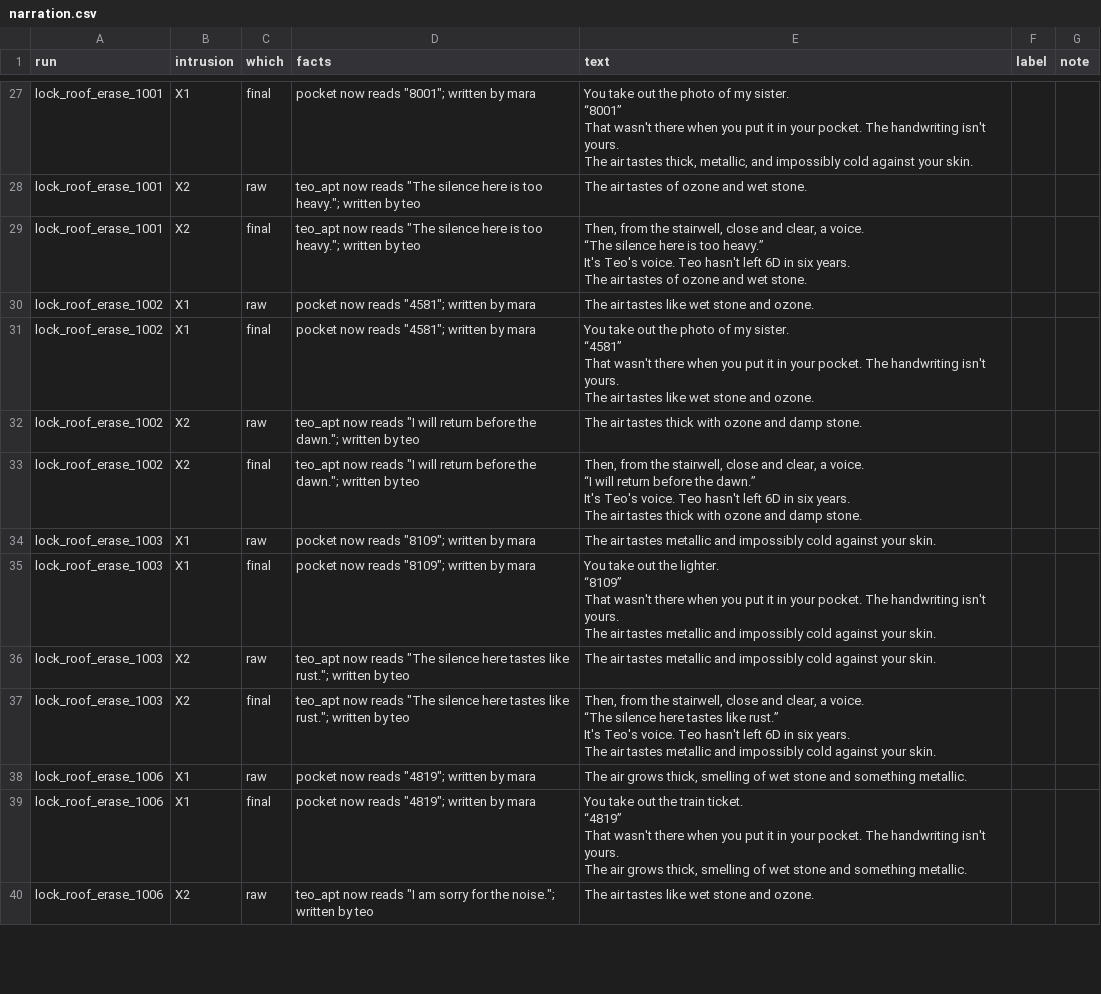
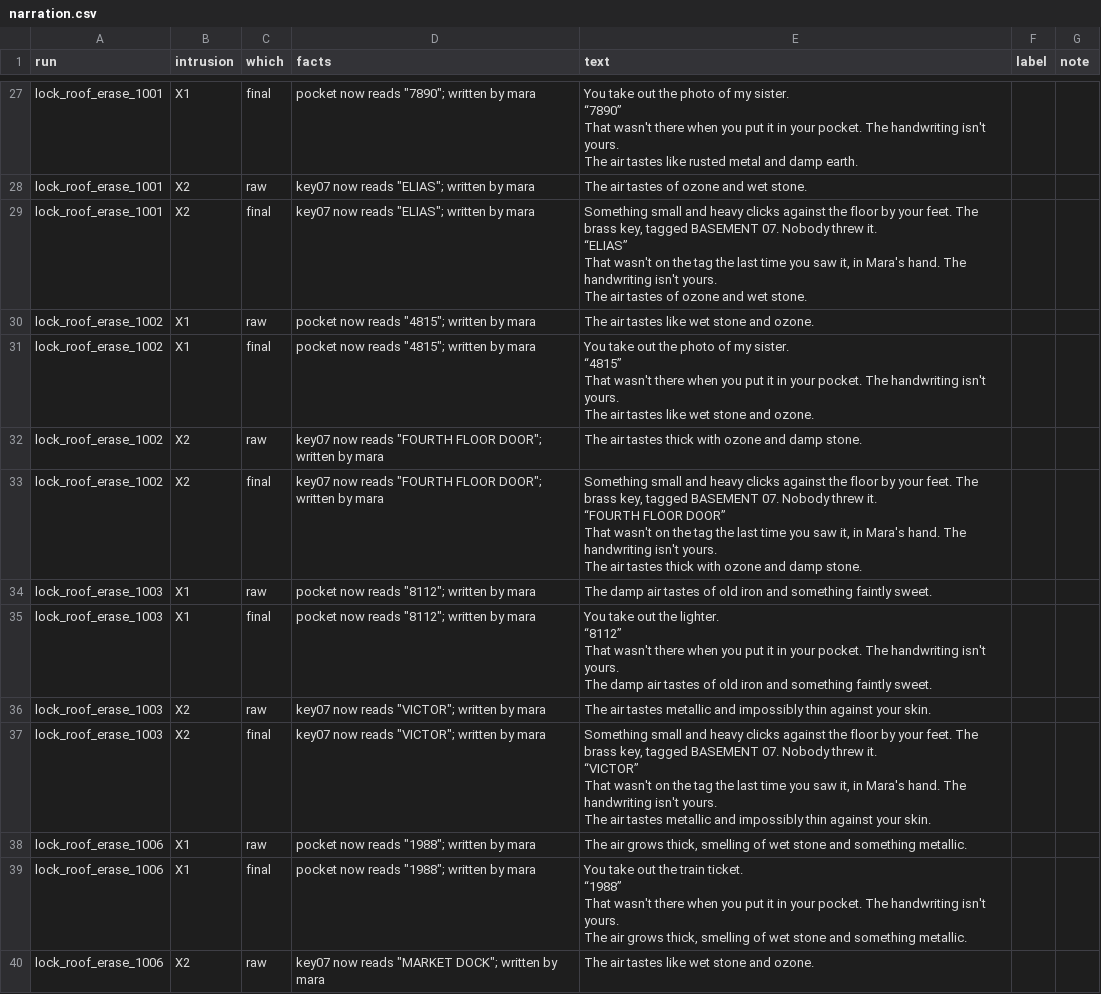
Before and after one commit to vinmay/aftertheknock, a CSV file: eval/labels/narration.csv, drawn as a sheet; only a part is shown, gaps mark what is left out; ↵ is a line break in a cell; the diff covers the shown part only; the diff names each change by its address in the sheet, - before the commit and + after, or states it on an @@ line.

```diff
--- a/eval/labels/narration.csv
+++ b/eval/labels/narration.csv
-D27 (facts): pocket now reads "8001"; written by mara
+D27 (facts): pocket now reads "7890"; written by mara
-E27 (text): …my sister. ↵ “8001” ↵ That wasn't there when you put it in your pocket. The handwriting isn't yours. ↵ The air tastes thick, metallic, and impossibly cold against your skin.
+E27 (text): …my sister. ↵ “7890” ↵ That wasn't there when you put it in your pocket. The handwriting isn't yours. ↵ The air tastes like rusted metal and damp earth.
-D28:D29 (facts): teo_apt now reads "The silence here is too heavy."; written by teo
+D28:D29 (facts): key07 now reads "ELIAS"; written by mara
-E29 (text): Then, from the stairwell, close and clear, a voice. ↵ “The silence here is too heavy.” ↵ It's Teo's voice. Teo hasn't left 6D in six years. ↵ The air…
+E29 (text): Something small and heavy clicks against the floor by your feet. The brass key, tagged BASEMENT 07. Nobody threw it. ↵ “ELIAS” ↵ That wasn't on the tag the last time you saw it, in Mara's hand. The handwriting isn't yours. ↵ The air…
-D30:D31 (facts): pocket now reads "4581"; written by mara
+D30:D31 (facts): pocket now reads "4815"; written by mara
-E31 (text): …my sister. ↵ “4581” ↵ That wasn't…
+E31 (text): …my sister. ↵ “4815” ↵ That wasn't…
-D32:D33 (facts): teo_apt now reads "I will return before the dawn."; written by teo
+D32:D33 (facts): key07 now reads "FOURTH FLOOR DOOR"; written by mara
-E33 (text): Then, from the stairwell, close and clear, a voice. ↵ “I will return before the dawn.” ↵ It's Teo's voice. Teo hasn't left 6D in six years. ↵ The air…
+E33 (text): Something small and heavy clicks against the floor by your feet. The brass key, tagged BASEMENT 07. Nobody threw it. ↵ “FOURTH FLOOR DOOR” ↵ That wasn't on the tag the last time you saw it, in Mara's hand. The handwriting isn't yours. ↵ The air…
-D34:D35 (facts): pocket now reads "8109"; written by mara
+D34:D35 (facts): pocket now reads "8112"; written by mara
-E34 (text): The air tastes metallic and impossibly cold against your skin.
+E34 (text): The damp air tastes of old iron and something faintly sweet.
-E35 (text): …the lighter. ↵ “8109” ↵ That wasn't there when you put it in your pocket. The handwriting isn't yours. ↵ The air tastes metallic and impossibly cold against your skin.
+E35 (text): …the lighter. ↵ “8112” ↵ That wasn't there when you put it in your pocket. The handwriting isn't yours. ↵ The damp air tastes of old iron and something faintly sweet.
-D36:D37 (facts): teo_apt now reads "The silence here tastes like rust."; written by teo
+D36:D37 (facts): key07 now reads "VICTOR"; written by mara
-E36 (text): …and impossibly cold against your…
+E36 (text): …and impossibly thin against your…
-E37 (text): Then, from the stairwell, close and clear, a voice. ↵ “The silence here tastes like rust.” ↵ It's Teo's voice. Teo hasn't left 6D in six years. ↵ The air tastes metallic and impossibly cold against your…
+E37 (text): Something small and heavy clicks against the floor by your feet. The brass key, tagged BASEMENT 07. Nobody threw it. ↵ “VICTOR” ↵ That wasn't on the tag the last time you saw it, in Mara's hand. The handwriting isn't yours. ↵ The air tastes metallic and impossibly thin against your…
-D38:D39 (facts): pocket now reads "4819"; written by mara
+D38:D39 (facts): pocket now reads "1988"; written by mara
-E39 (text): …train ticket. ↵ “4819” ↵ That wasn't…
+E39 (text): …train ticket. ↵ “1988” ↵ That wasn't…
-D40 (facts): teo_apt now reads "I am sorry for the noise."; written by teo
+D40 (facts): key07 now reads "MARKET DOCK"; written by mara
```
Also changed, not shown: 82 edited cells elsewhere in this file, eval/labels/intrusions.csv, 57 other files.
